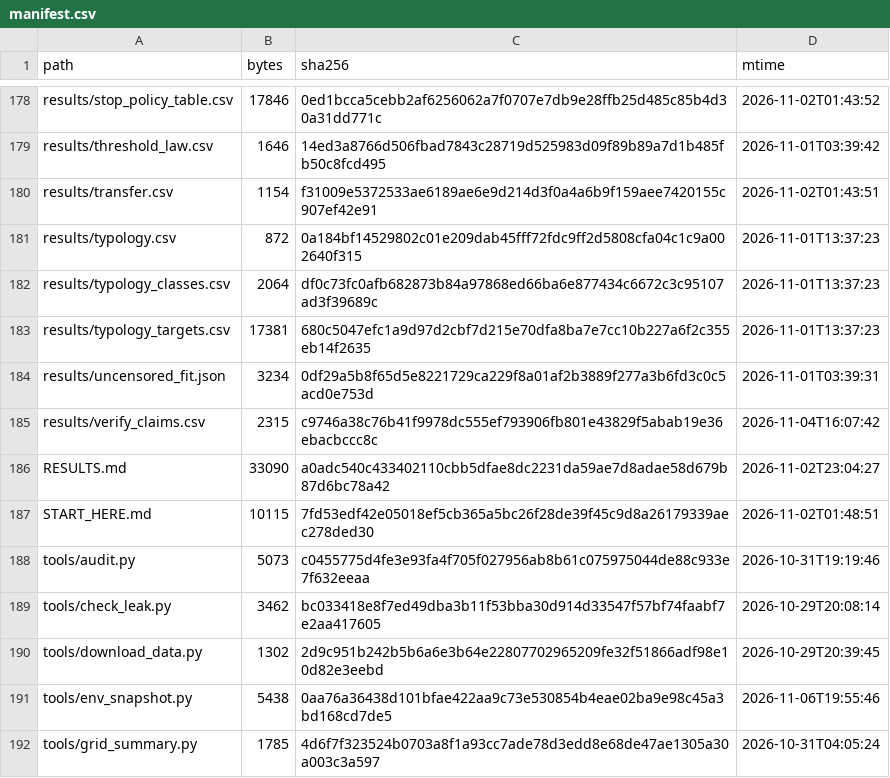
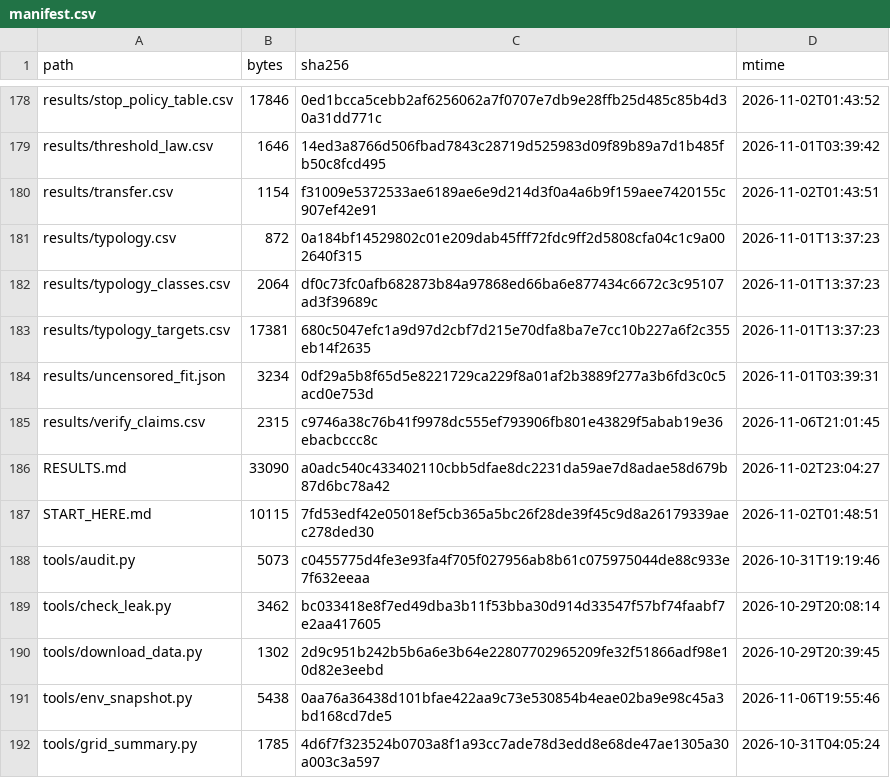
Before and after one commit to wyw-yy/medmem-law, a CSV file: results/manifest.csv, drawn as a sheet; only a part is shown, gaps mark what is left out.

```diff
--- a/results/manifest.csv
+++ b/results/manifest.csv
@@ -184,3 +184,3 @@ results/typology_targets.csv,17381,680c5047efc1a9d97d2cbf7d215e70dfa8ba7e7cc10b2
 results/uncensored_fit.json,3234,0df29a5b8f65d5e8221729ca229f8a01af2b3889f277a3b6fd3c0c5acd0e753d,2026-11-01T03:39:31
-results/verify_claims.csv,2315,c9746a38c76b41f9978dc555ef793906fb801e43829f5abab19e36ebacbccc8c,2026-11-04T16:07:42
+results/verify_claims.csv,2315,c9746a38c76b41f9978dc555ef793906fb801e43829f5abab19e36ebacbccc8c,2026-11-06T21:01:45
 RESULTS.md,33090,a0adc540c433402110cbb5dfae8dc2231da59ae7d8adae58d679b87d6bc78a42,2026-11-02T23:04:27
```
Also changed, not shown: 4 other files.
